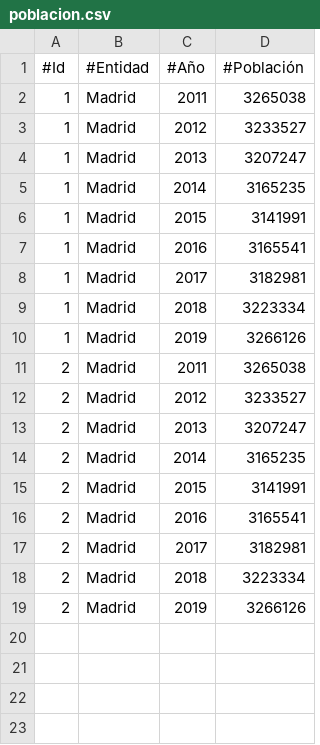
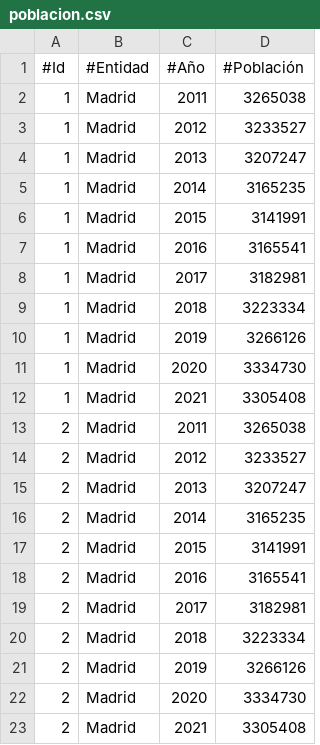
Before and after one commit to civio/presupuesto-madrid, a CSV file: data/poblacion.csv, drawn as a sheet.

```diff
--- a/data/poblacion.csv
+++ b/data/poblacion.csv
@@ -10,2 +10,4 @@
 1,Madrid,2019,3266126
+1,Madrid,2020,3334730
+1,Madrid,2021,3305408
 2,Madrid,2011,3265038
@@ -19 +21,3 @@
 2,Madrid,2019,3266126
+2,Madrid,2020,3334730
+2,Madrid,2021,3305408
```
Also changed, not shown: 1 other file.
